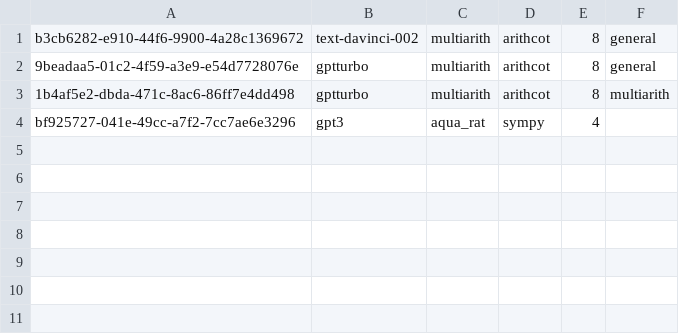
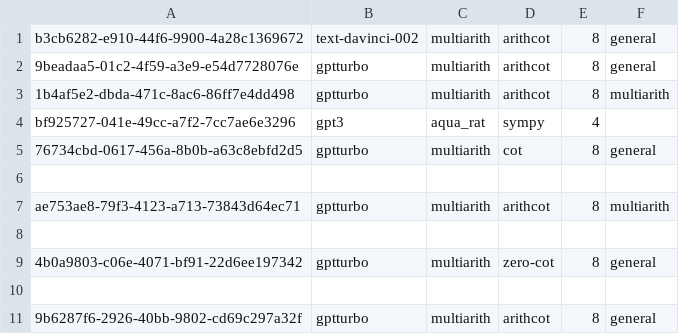
Before and after one commit to Hiroki39/CSCI-GA-2590-Final-Project, a CSV file: log_files.csv, drawn as a sheet; the diff names each change by its address in the sheet, - before the commit and + after, or states it on an @@ line.

```diff
--- a/log_files.csv
+++ b/log_files.csv
+row 5: 76734cbd-0617-456a-8b0b-a63c8ebfd2d5 | gptturbo | multiarith | cot | 8 | general
+row 6: (empty)
+row 7: ae753ae8-79f3-4123-a713-73843d64ec71 | gptturbo | multiarith | arithcot | 8 | multiarith
+row 8: (empty)
+row 9: 4b0a9803-c06e-4071-bf91-22d6ee197342 | gptturbo | multiarith | zero-cot | 8 | general
+row 10: (empty)
+row 11: 9b6287f6-2926-40bb-9802-cd69c297a32f | gptturbo | multiarith | arithcot | 8 | general
```
Also changed, not shown: 4 other files.
